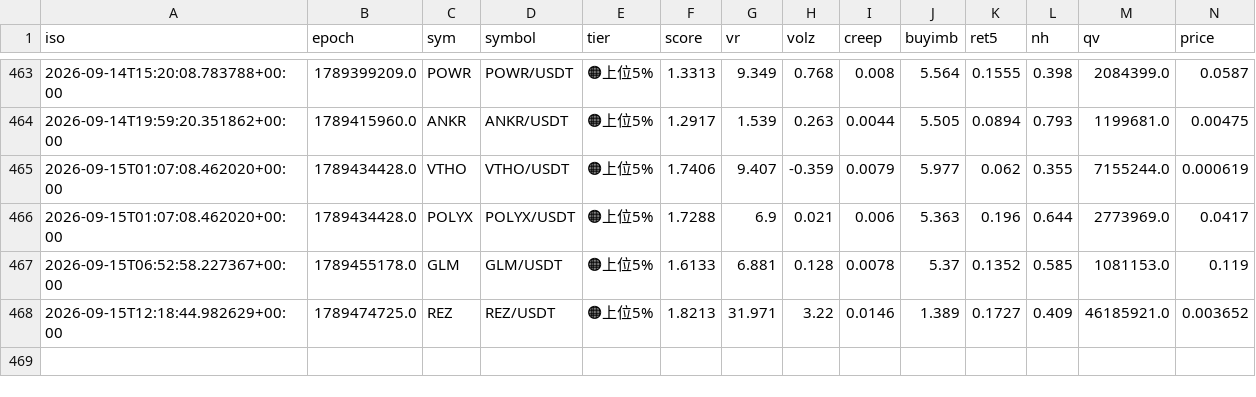
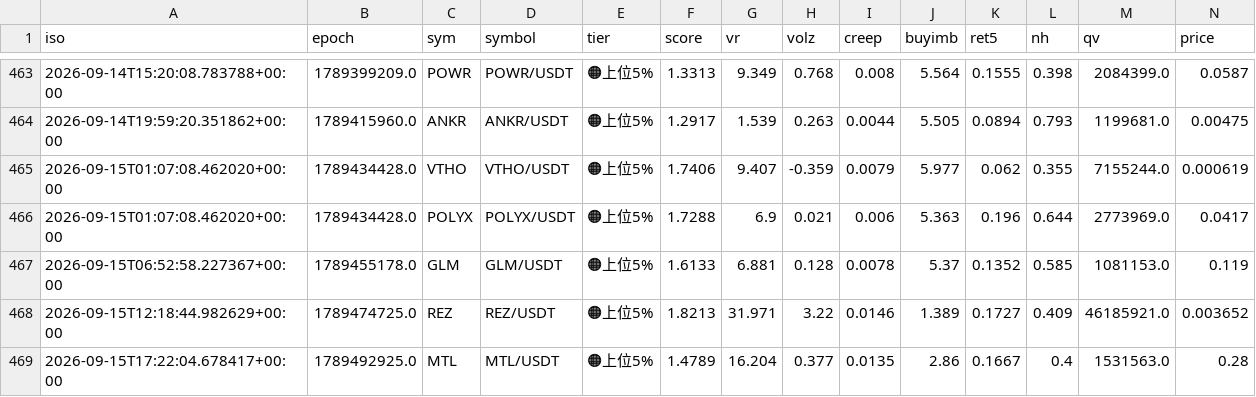
Before and after one commit to divisas072-ui/pump_scan.py, a CSV file: alerts_log.csv, drawn as a sheet; only a part is shown, gaps mark what is left out; rows hold the shown columns only; the diff names each change by its address in the sheet, - before the commit and + after, or states it on an @@ line.

```diff
--- a/alerts_log.csv
+++ b/alerts_log.csv
+row 469: 2026-09-15T17:22:04.678417+00:00 | 1789492925.0 | MTL | MTL/USDT | 🟠上位5% | 1.4789 | 16.204 | 0.377 | 0.0135 | 2.86 | 0.1667 | 0.4 | 1531563.0 | 0.28
```
Also changed, not shown: outcomes_log.csv, 2 other files.
